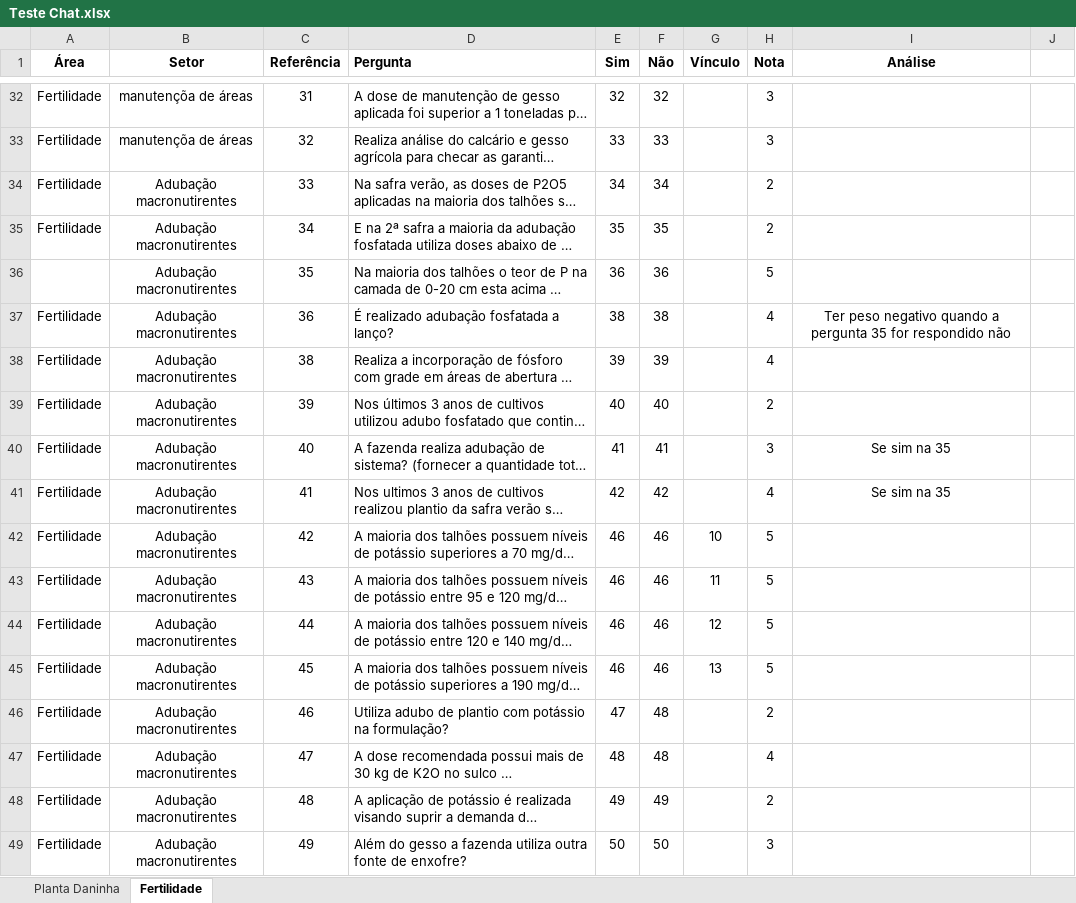
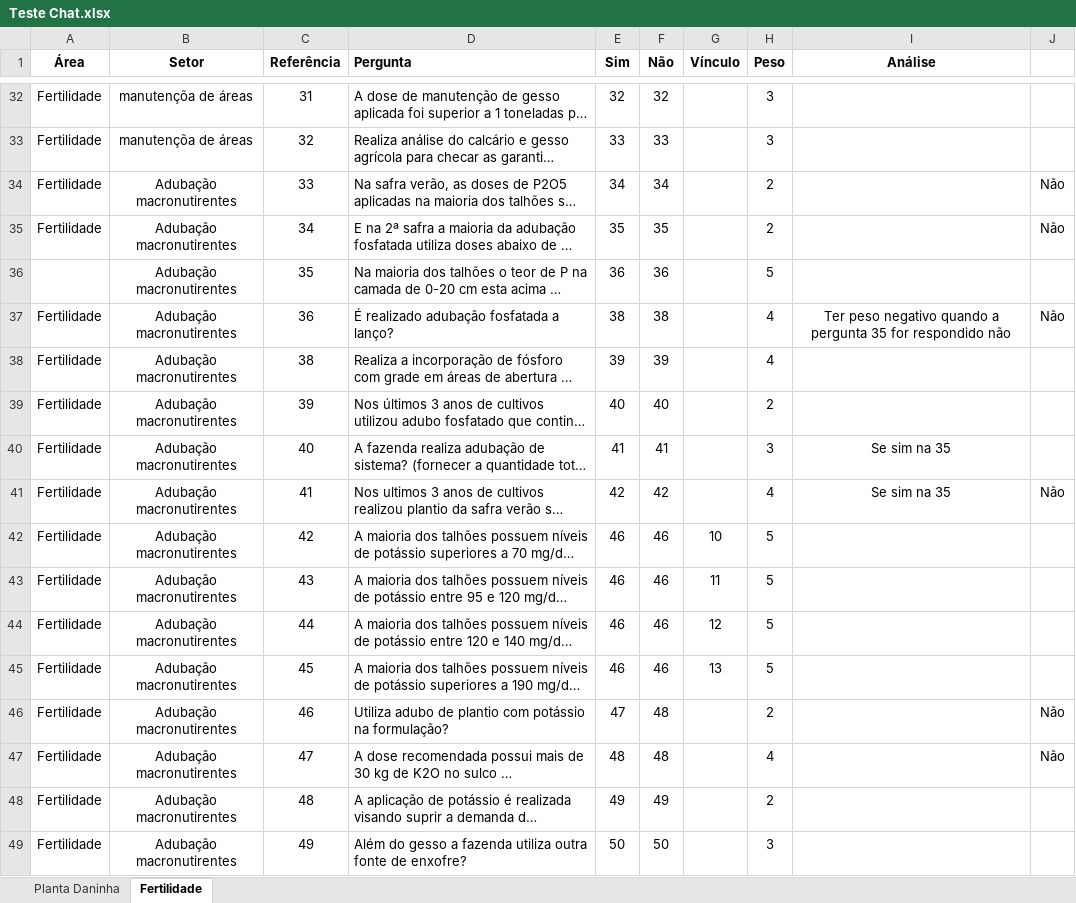
Before and after one commit to RehsultGraos/rehsult-graos-app, an Excel workbook: Teste Chat.xlsx, sheet Fertilidade, drawn as a sheet; only a part is shown, gaps mark what is left out; long unchanged cells end in …; values as stored, in another font and other column widths than the file's, no borders; the diff names each change by its address in the sheet, - before the commit and + after, or states it on an @@ line.

Commit message:
Add files via upload

```diff
--- a/Teste Chat.xlsx (sheet Fertilidade)
+++ b/Teste Chat.xlsx (sheet Fertilidade)
-H1: Nota
+H1: Peso
-J34:J35: (empty)
+J34:J35: Não
-J37: (empty)
+J37: Não
-J41: (empty)
+J41: Não
-J46:J47: (empty)
+J46:J47: Não
```
